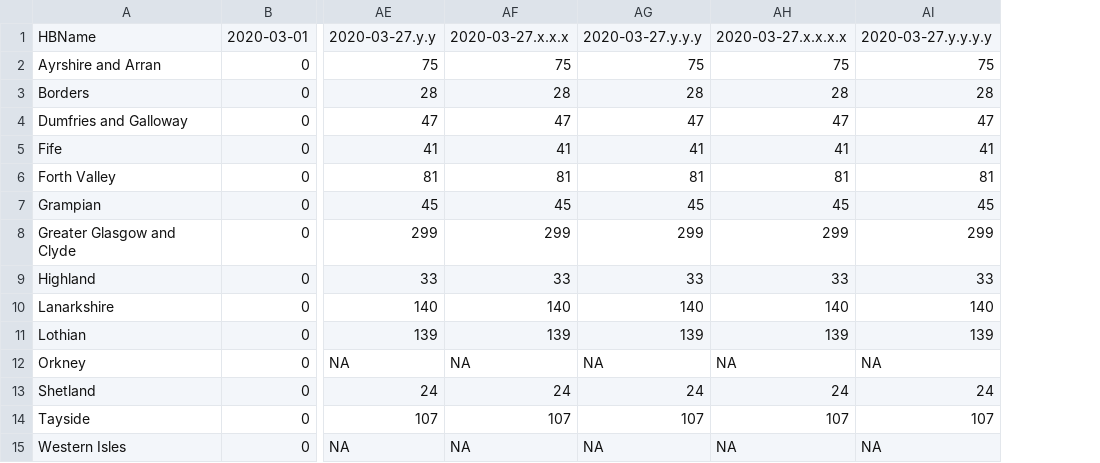
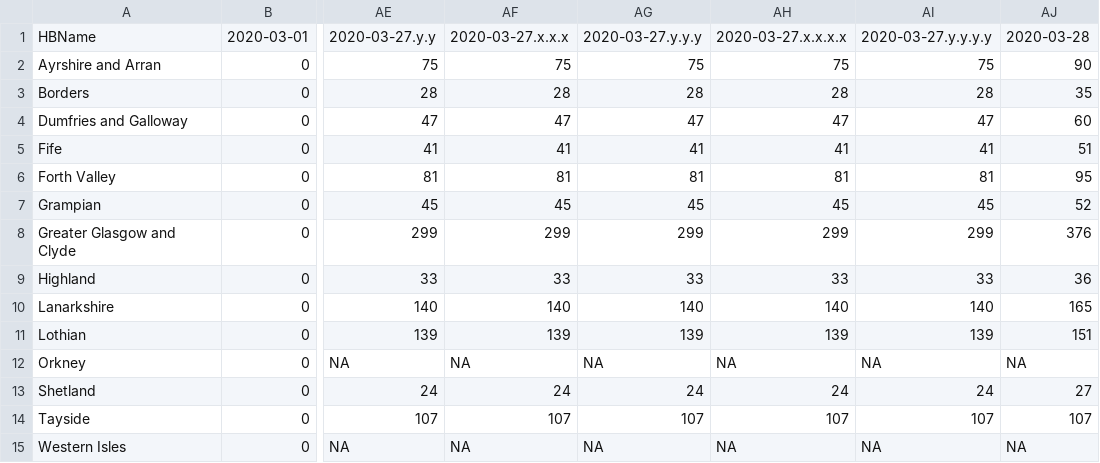
Before and after one commit to topographos/covid, a CSV file: data/scotland_cases.csv, drawn as a sheet; only a part is shown, gaps mark what is left out; the diff names each change by its address in the sheet, - before the commit and + after, or states it on an @@ line.

```diff
--- a/data/scotland_cases.csv
+++ b/data/scotland_cases.csv
+column AJ, rows 1-15: 2020-03-28 | 90 | 35 | 60 | 51 | 95 | 52 | 376 | 36 | 165 | 151 | NA | 27 | 107 | NA
```
Also changed, not shown: 3 other files.
